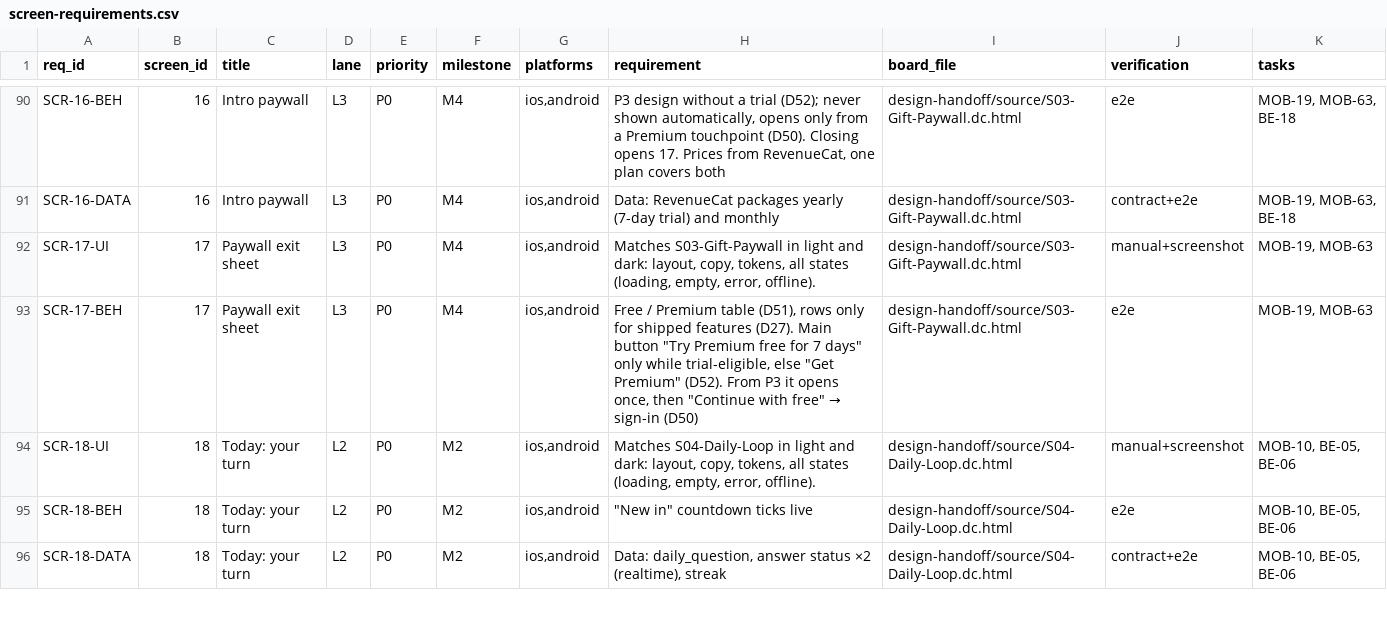
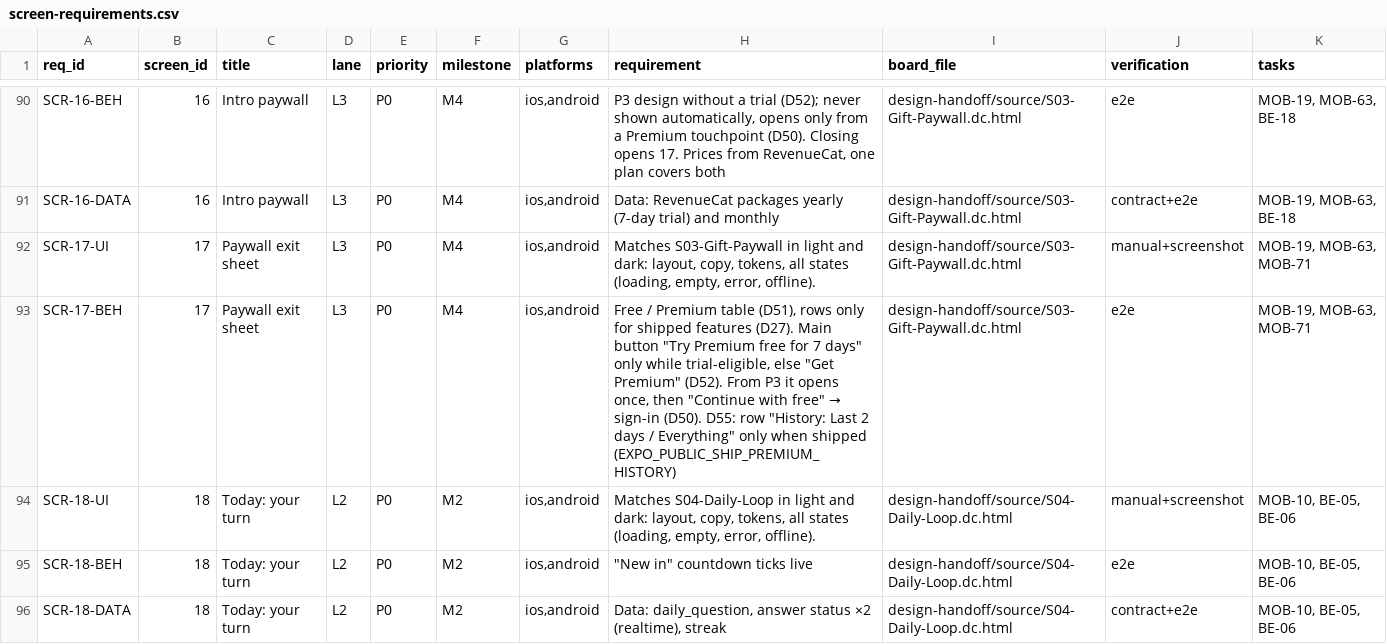
Before and after one commit to saeedarafa/bonded, a CSV file: qa/release/screen-requirements.csv, drawn as a sheet; only a part is shown, gaps mark what is left out; the diff covers the shown part only.

```diff
--- a/qa/release/screen-requirements.csv
+++ b/qa/release/screen-requirements.csv
@@ -91,4 +91,4 @@ req_id,screen_id,title,lane,priority,milestone,platforms,requirement,board_file,
 "SCR-16-DATA","16","Intro paywall","L3","P0","M4","ios,android","Data: RevenueCat packages yearly (7-day trial) and monthly","design-handoff/source/S03-Gift-Paywall.dc.html","contract+e2e","MOB-19, MOB-63, BE-18"
-"SCR-17-UI","17","Paywall exit sheet","L3","P0","M4","ios,android","Matches S03-Gift-Paywall in light and dark: layout, copy, tokens, all states (loading, empty, error, offline).","design-handoff/source/S03-Gift-Paywall.dc.html","manual+screenshot","MOB-19, MOB-63"
-"SCR-17-BEH","17","Paywall exit sheet","L3","P0","M4","ios,android","Free / Premium table (D51), rows only for shipped features (D27). Main button ""Try Premium free for 7 days"" only while trial-eligible, else ""Get Premium"" (D52). From P3 it opens once, then ""Continue with free"" → sign-in (D50)","design-handoff/source/S03-Gift-Paywall.dc.html","e2e","MOB-19, MOB-63"
+"SCR-17-UI","17","Paywall exit sheet","L3","P0","M4","ios,android","Matches S03-Gift-Paywall in light and dark: layout, copy, tokens, all states (loading, empty, error, offline).","design-handoff/source/S03-Gift-Paywall.dc.html","manual+screenshot","MOB-19, MOB-63, MOB-71"
+"SCR-17-BEH","17","Paywall exit sheet","L3","P0","M4","ios,android","Free / Premium table (D51), rows only for shipped features (D27). Main button ""Try Premium free for 7 days"" only while trial-eligible, else ""Get Premium"" (D52). From P3 it opens once, then ""Continue with free"" → sign-in (D50). D55: row ""History: Last 2 days / Everything"" only when shipped (EXPO_PUBLIC_SHIP_PREMIUM_HISTORY)","design-handoff/source/S03-Gift-Paywall.dc.html","e2e","MOB-19, MOB-63, MOB-71"
 "SCR-18-UI","18","Today: your turn","L2","P0","M2","ios,android","Matches S04-Daily-Loop in light and dark: layout, copy, tokens, all states (loading, empty, error, offline).","design-handoff/source/S04-Daily-Loop.dc.html","manual+screenshot","MOB-10, BE-05, BE-06"
```
Also changed, not shown: 36 edited cells elsewhere in this file, 4 other files.
